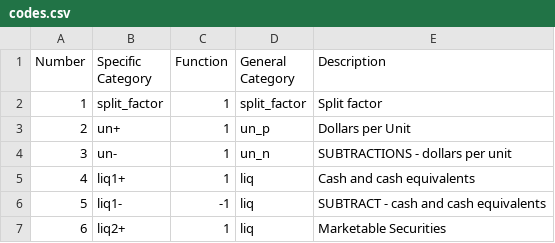
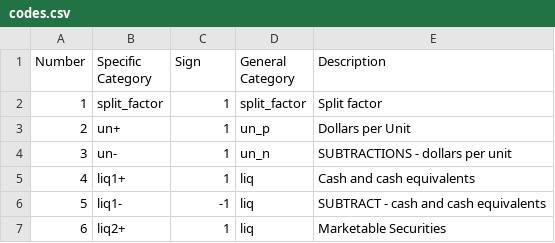
Before and after one commit to dopplervalueinvesting/calc-old, a CSV file: codes.csv, drawn as a sheet; only a part is shown.

```diff
--- a/codes.csv
+++ b/codes.csv
@@ -1,2 +1,2 @@
-"Number","Specific Category","Function","General Category","Description"
+"Number","Specific Category","Sign","General Category","Description"
 1,"split_factor",1,"split_factor","Split factor"
```
Also changed, not shown: 1 other file.
